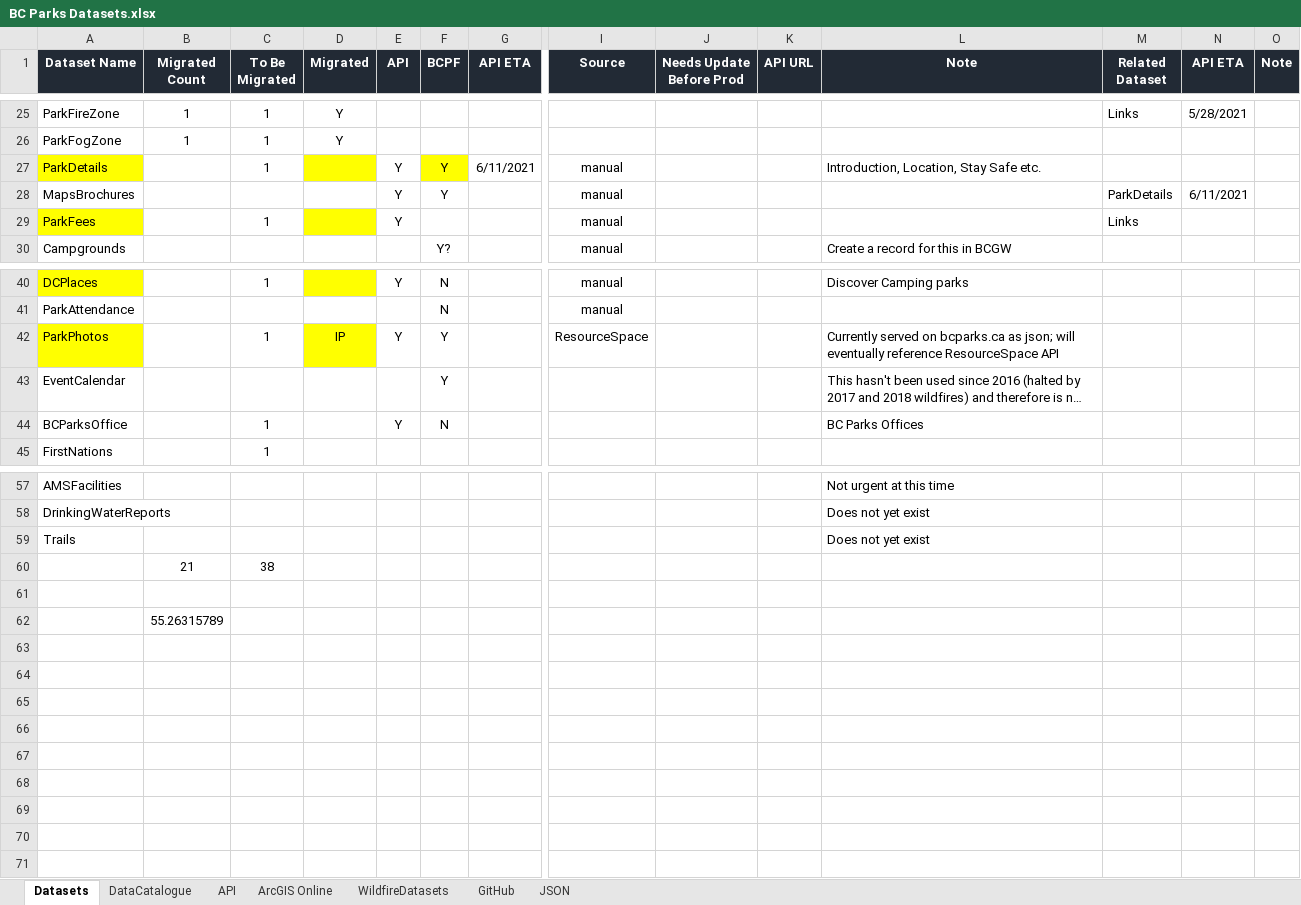
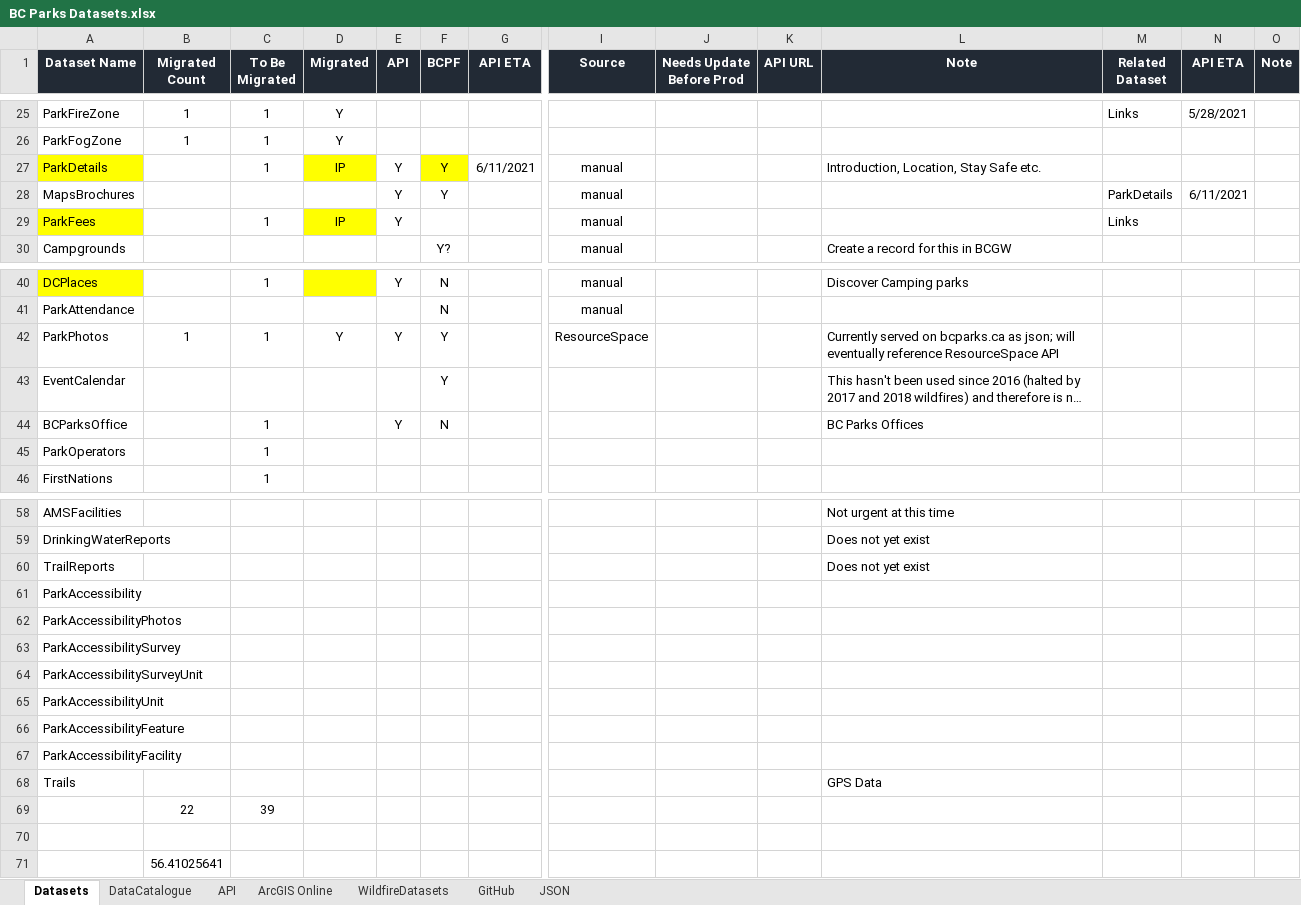
Before and after one commit to bcgov/bcparks.ca, an Excel workbook: docs/BC Parks Datasets.xlsx, sheet Datasets, drawn as a sheet; only a part is shown, gaps mark what is left out; long unchanged cells end in …; values as stored, in another font and other column widths than the file's, no borders; conditional formats not drawn; removed rows and columns are numbered as before the commit, all else as after; rows hold the shown columns only; the diff names each change by its address in the sheet, - before the commit and + after, or states it on an @@ line.

Commit message:
Add files via upload

```diff
--- a/docs/BC Parks Datasets.xlsx (sheet Datasets)
+++ b/docs/BC Parks Datasets.xlsx (sheet Datasets)
-D27 (Migrated): (empty)
+D27 (Migrated): IP
-D29 (Migrated): (empty)
+D29 (Migrated): IP
-A42 fill: #FFFF00
+A42 fill: none
-B42 (Migrated Count): (empty)
+B42 (Migrated Count): 1
-D42 (Migrated): IP
+D42 (Migrated): Y
-D42 fill: #FFFF00
+D42 fill: none
+row 45: ParkOperators |  | 1
+row 60: TrailReports |  |  |  |  |  |  |  |  |  | Does not yet exist
+row 61: ParkAccessibility
+row 62: ParkAccessibilityPhotos
+row 63: ParkAccessibilitySurvey
+row 64: ParkAccessibilitySurveyUnit
+row 65: ParkAccessibilityUnit
+row 66: ParkAccessibilityFeature
+row 67: ParkAccessibilityFacility
-L68 (Note): Does not yet exist
+L68 (Note): GPS Data
-row 60:  | 21 | 38
+row 69:  | 22 | 39
-B71 (Migrated Count): 55.26315789
+B71 (Migrated Count): 56.41025641
```
Also changed, not shown: sheet ArcGIS Online.
